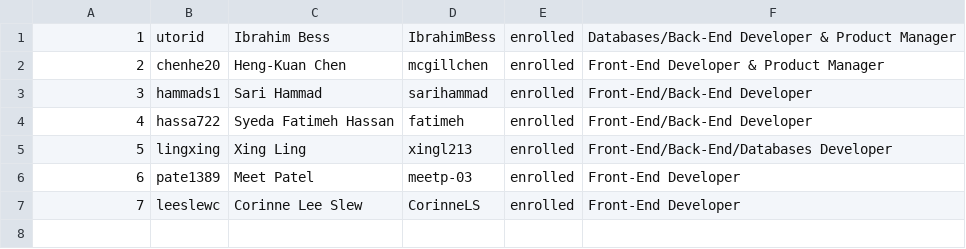
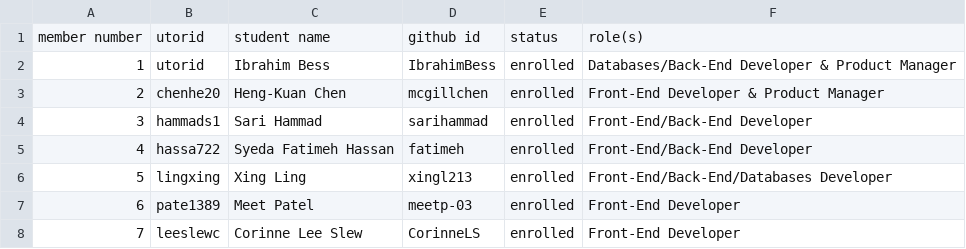
Before and after one commit to csc301-2023-winter/project-12-unitedforliteracy-t, a CSV file: team/Team-12-EUO.csv, drawn as a sheet.

Commit message:
Update Team-12-EUO.csv

```diff
--- a/team/Team-12-EUO.csv
+++ b/team/Team-12-EUO.csv
@@ -1 +1,2 @@
+member number, utorid, student name, github id, status, role(s)
 1, utorid, Ibrahim Bess, IbrahimBess, enrolled, Databases/Back-End Developer & Product Manager
```
